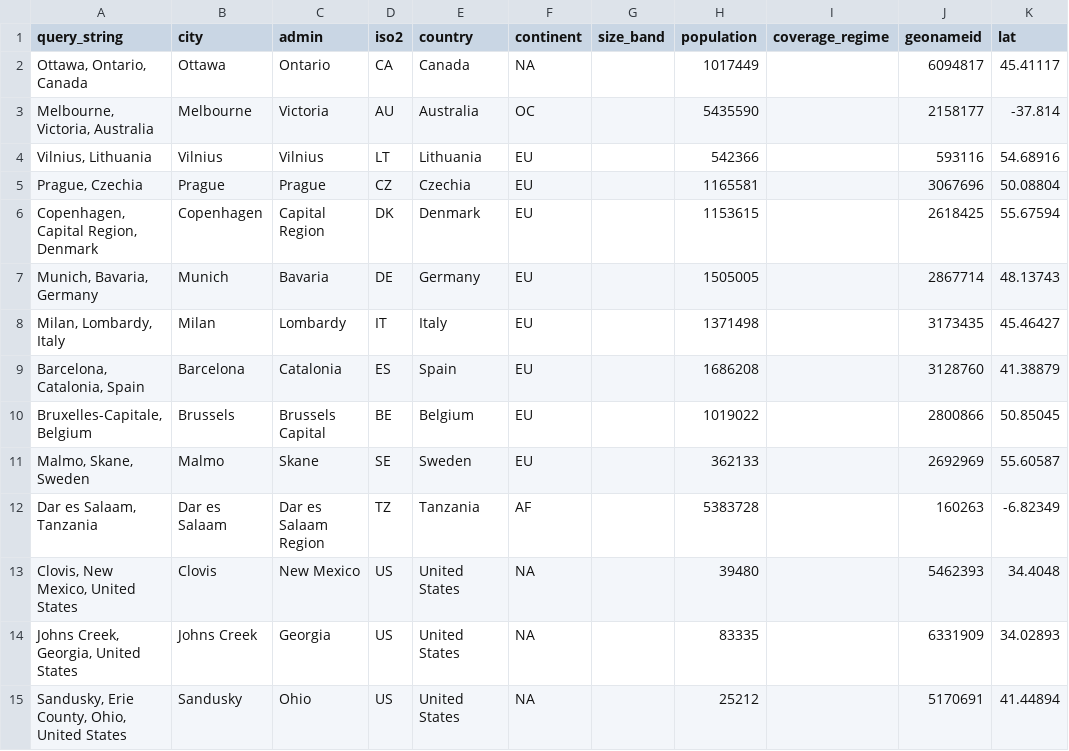
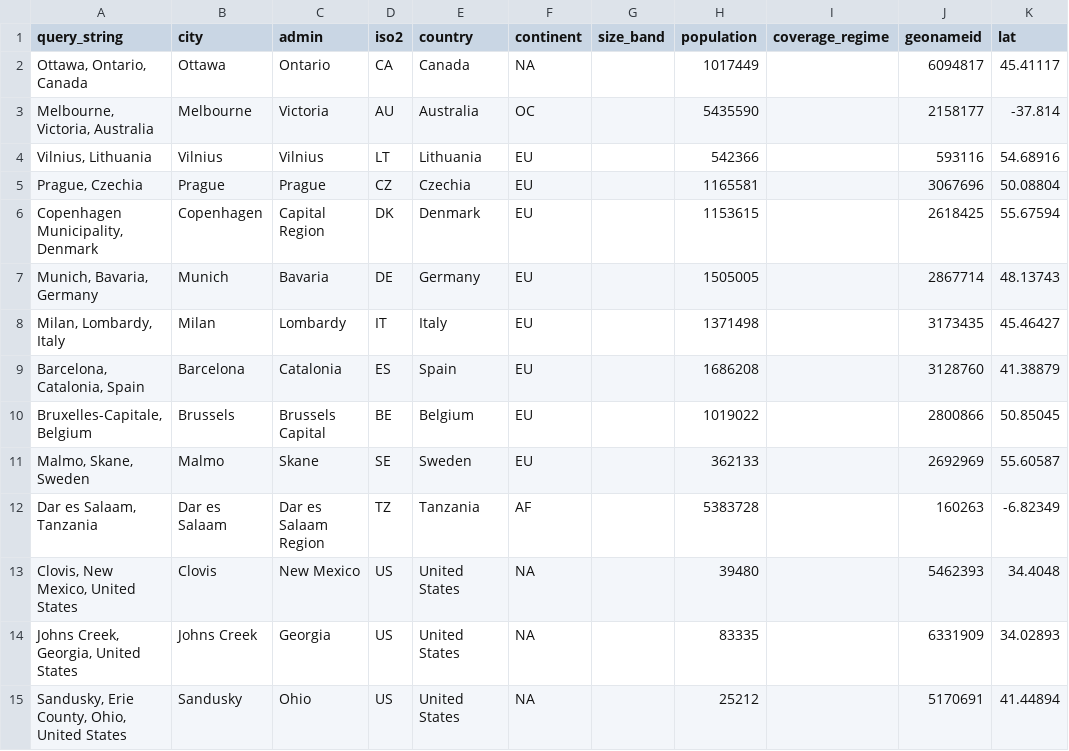
Before and after one commit to jonfroehlich/streetscape-tracker, a CSV file: mapillary_360_cities.csv, drawn as a sheet; only a part is shown; the diff names each change by its address in the sheet, - before the commit and + after, or states it on an @@ line.

```diff
--- a/mapillary_360_cities.csv
+++ b/mapillary_360_cities.csv
-A6 (query_string): Copenhagen, Capital Region, Denmark
+A6 (query_string): Copenhagen Municipality, Denmark
```
Also changed, not shown: 2 other files.
